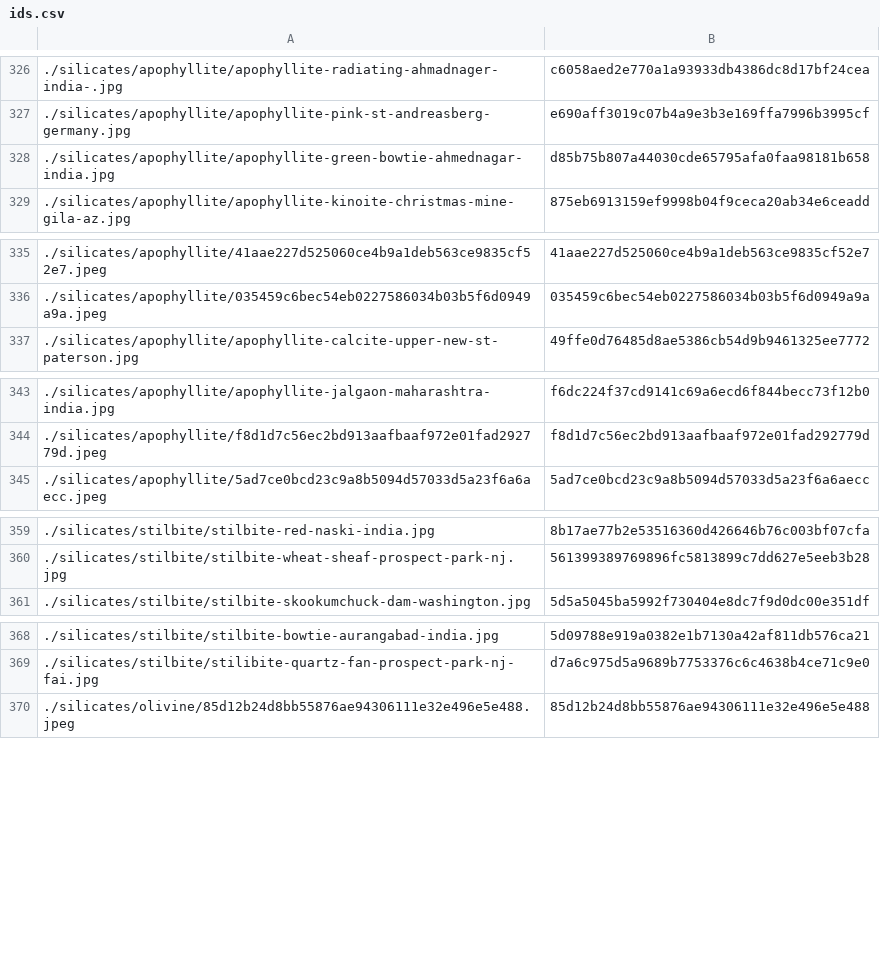
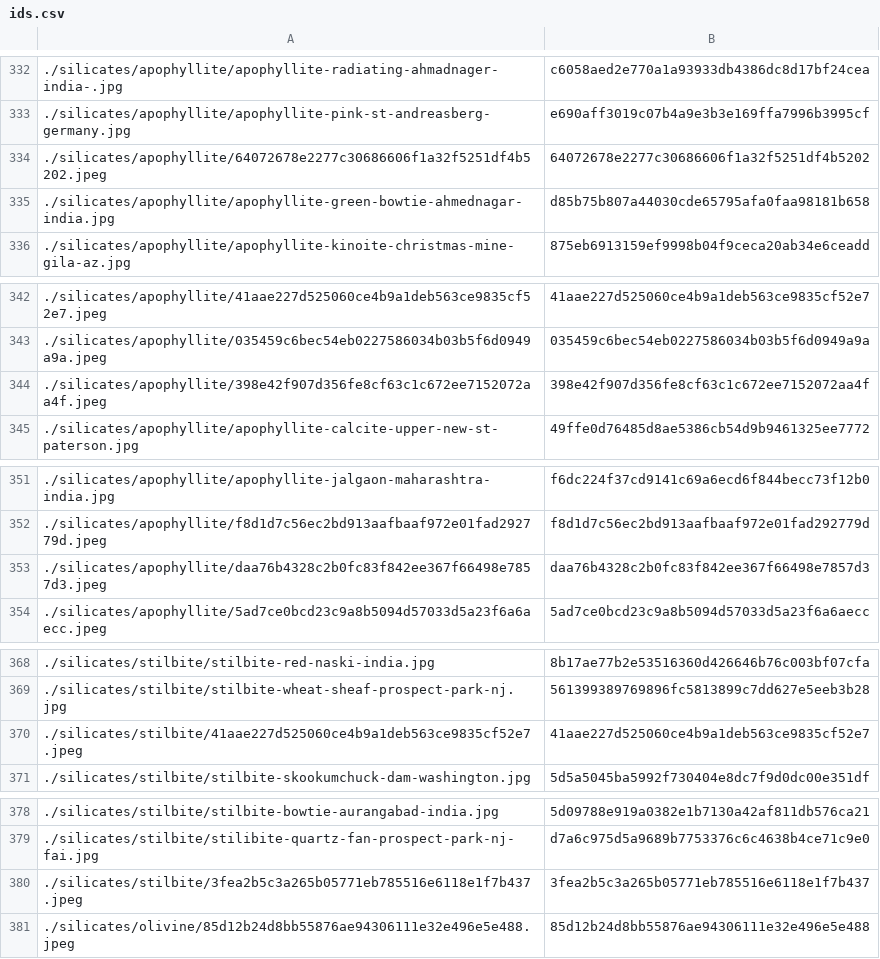
Before and after one commit to person-v132/Minerobo-Images, a CSV file: ids.csv, drawn as a sheet; only a part is shown, gaps mark what is left out; the diff covers the shown part only; the diff names each change by its address in the sheet, - before the commit and + after, or states it on an @@ line.

```diff
--- a/ids.csv
+++ b/ids.csv
+row 334: ./silicates/apophyllite/64072678e2277c30686606f1a32f5251df4b5202.jpeg | 64072678e2277c30686606f1a32f5251df4b5202
+row 344: ./silicates/apophyllite/398e42f907d356fe8cf63c1c672ee7152072aa4f.jpeg | 398e42f907d356fe8cf63c1c672ee7152072aa4f
+row 353: ./silicates/apophyllite/daa76b4328c2b0fc83f842ee367f66498e7857d3.jpeg | daa76b4328c2b0fc83f842ee367f66498e7857d3
+row 370: ./silicates/stilbite/41aae227d525060ce4b9a1deb563ce9835cf52e7.jpeg | 41aae227d525060ce4b9a1deb563ce9835cf52e7
+row 380: ./silicates/stilbite/3fea2b5c3a265b05771eb785516e6118e1f7b437.jpeg | 3fea2b5c3a265b05771eb785516e6118e1f7b437
```
Also changed, not shown: 20 added rows elsewhere in this file.
